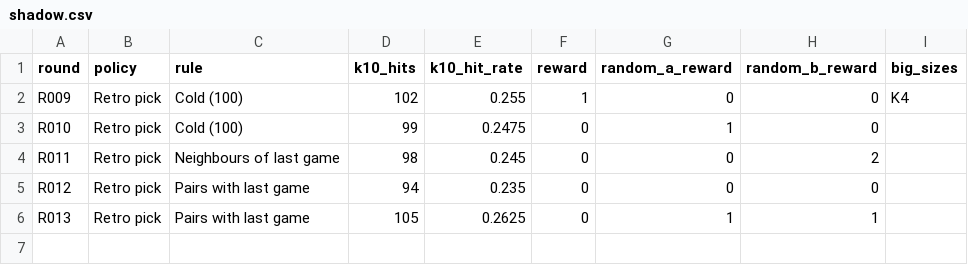
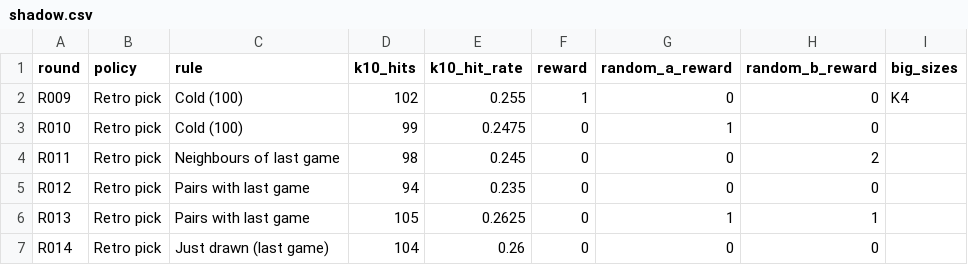
Before and after one commit to daryl01777-stack/keno-data, a CSV file: ledger/shadow.csv, drawn as a sheet.

```diff
--- a/ledger/shadow.csv
+++ b/ledger/shadow.csv
@@ -6 +6,2 @@ R012,Retro pick,Pairs with last game,94,0.235,0,0,0,
 R013,Retro pick,Pairs with last game,105,0.2625,0,1,1,
+R014,Retro pick,Just drawn (last game),104,0.26,0,0,0,
```
Also changed, not shown: ledger/leaderboard.csv, 4 other files.
